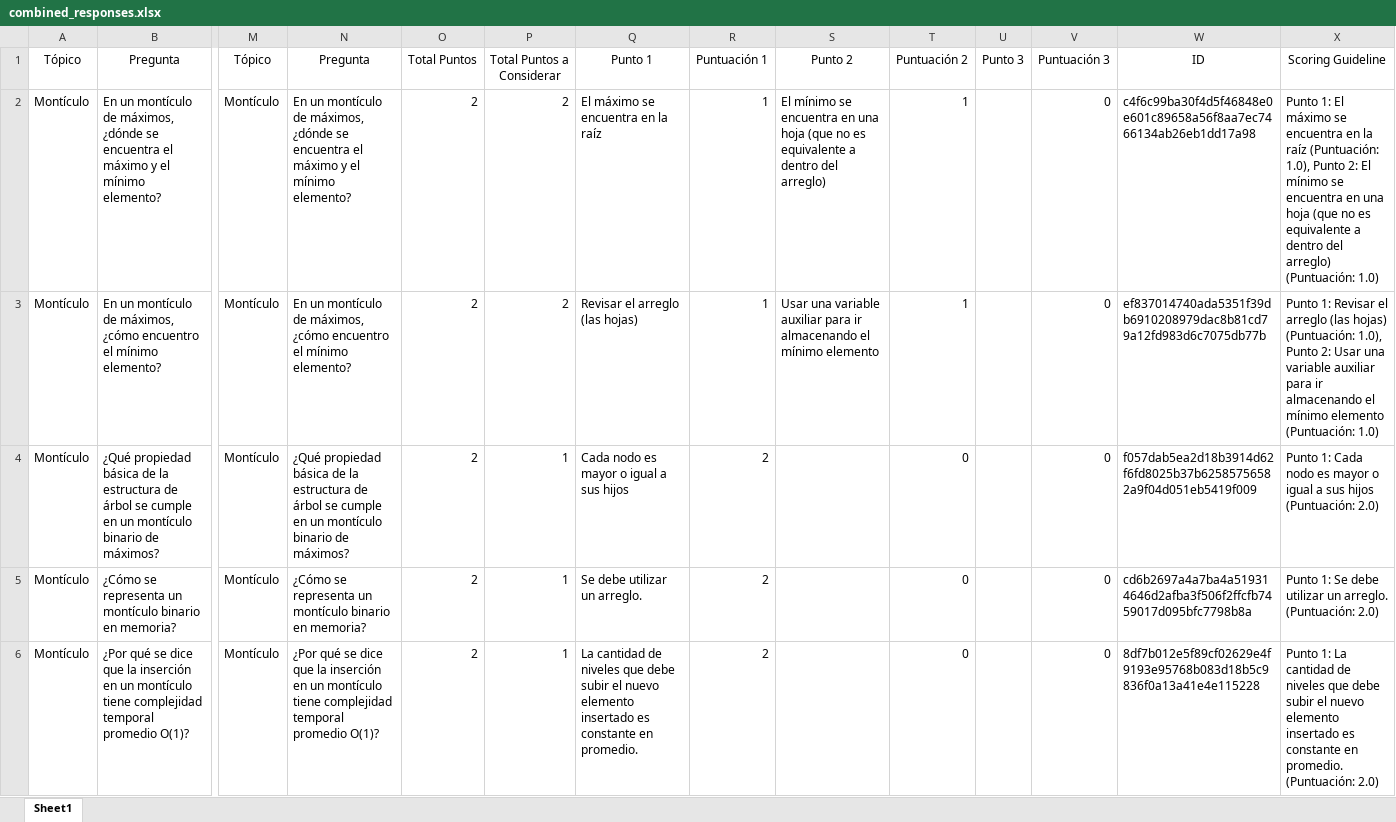
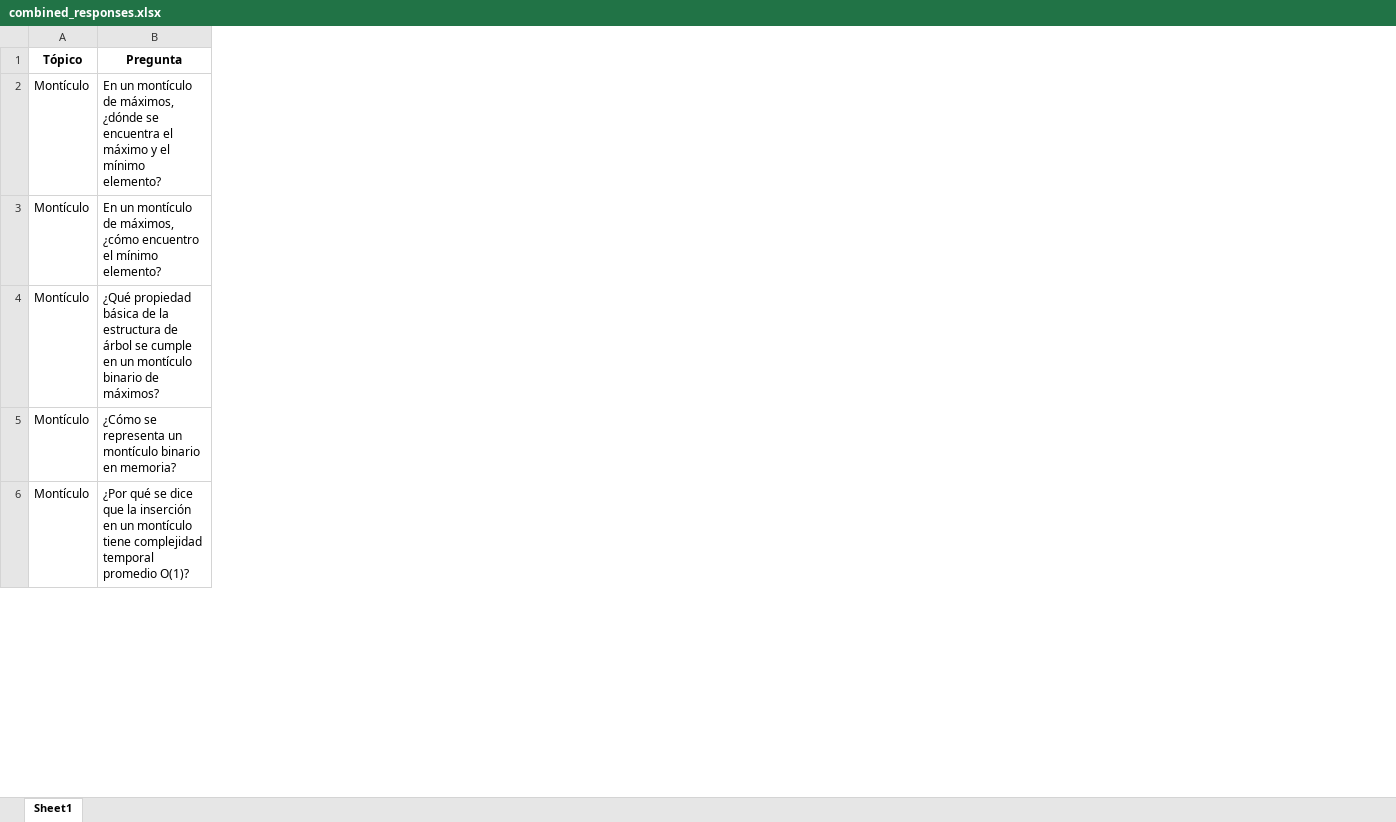
Before and after one commit to ignacio-ave/Evaluador-Estructura-de-Datos, an Excel workbook: data/combined_responses.xlsx, sheet Sheet1, drawn as a sheet; only a part is shown, gaps mark what is left out; values as stored, in another font and other column widths than the file's, no borders; the diff covers the shown part only; the diff names each change by its address in the sheet, - before the commit and + after, or states it on an @@ line.

Commit message:
combined without duplicates

```diff
--- a/data/combined_responses.xlsx (sheet Sheet1)
+++ b/data/combined_responses.xlsx (sheet Sheet1)
-column M (Tópico), rows 2-6: all Montículo
-column N (Pregunta), rows 2-6: En un montículo de máximos, ¿dónde se encuentra el máximo y el mínimo elemento? | En un montículo de máximos, ¿cómo encuentro el mínimo elemento? | ¿Qué propiedad básica de la estructura de árbol se cumple en un montículo binario de máximos? | ¿Cómo se representa un montículo binario en memoria? | ¿Por qué se dice que la inserción en un montículo tiene complejidad temporal promedio O(1)?
-column O (Total Puntos), rows 2-6: all 2
-column P (Total Puntos a Considerar), rows 2-6: 2 | 2 | 1 | 1 | 1
-column Q (Punto 1), rows 2-6: El máximo se encuentra en la raíz | Revisar el arreglo (las hojas) | Cada nodo es mayor o igual a sus hijos | Se debe utilizar un arreglo. | La cantidad de niveles que debe subir el nuevo elemento insertado es constante en promedio.
-column R (Puntuación 1), rows 2-6: 1 | 1 | 2 | 2 | 2
-column S (Punto 2), rows 2-3: El mínimo se encuentra en una hoja (que no es equivalente a dentro del arreglo) | Usar una variable auxiliar para ir almacenando el mínimo elemento
-column T (Puntuación 2), rows 2-6: 1 | 1 | 0 | 0 | 0
-column U (Punto 3), empty
-column V (Puntuación 3), rows 2-6: all 0
-column W (ID), rows 2-6: c4f6c99ba30f4d5f46848e0e601c89658a56f8aa7ec7466134ab26eb1dd17a98 | ef837014740ada5351f39db6910208979dac8b81cd79a12fd983d6c7075db77b | f057dab5ea2d18b3914d62f6fd8025b37b62585756582a9f04d051eb5419f009 | cd6b2697a4a7ba4a519314646d2afba3f506f2ffcfb7459017d095bfc7798b8a | 8df7b012e5f89cf02629e4f9193e95768b083d18b5c9836f0a13a41e4e115228
-column X (Scoring Guideline), rows 2-6: Punto 1: El máximo se encuentra en la raíz (Puntuación: 1.0), Punto 2: El mínimo se encuentra en una hoja (que no es equivalente a dentro del arreglo) (Puntuación: 1.0) | Punto 1: Revisar el arreglo (las hojas) (Puntuación: 1.0), Punto 2: Usar una variable auxiliar para ir almacenando el mínimo elemento (Puntuación: 1.0) | Punto 1: Cada nodo es mayor o igual a sus hijos (Puntuación: 2.0) | Punto 1: Se debe utilizar un arreglo. (Puntuación: 2.0) | Punto 1: La cantidad de niveles que debe subir el nuevo elemento insertado es constante en promedio. (Puntuación: 2.0)
-A1:B1 bold: off
+A1:B1 bold: on
```
Also changed, not shown: 1 edited cell and cell formats elsewhere in this sheet, 4 other files.
